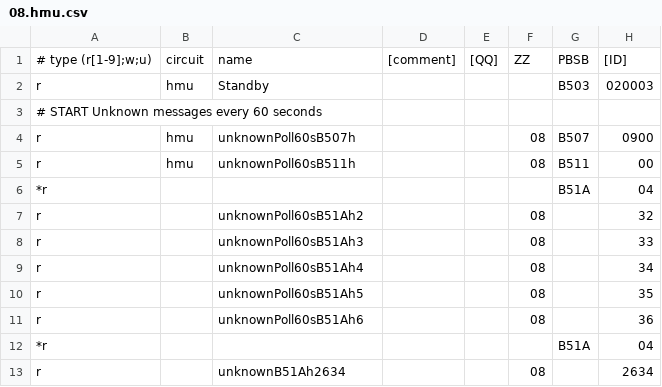
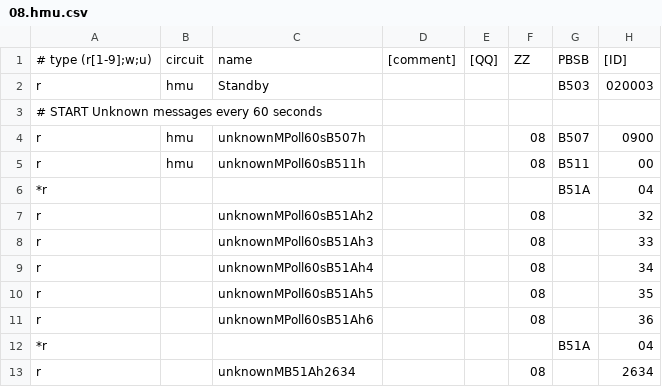
Before and after one commit to prehor/ebusd-config, a CSV file: ebusd-2.1.x/en/vaillant/08.hmu.csv, drawn as a sheet; only a part is shown; the diff covers the shown part only; the diff names each change by its address in the sheet, - before the commit and + after, or states it on an @@ line.

Commit message:
Renamed 'Unknown' messages to 'UnknownM' to be able to distinguish known 'UnknownM' messages from unknown messages using grep
Compared @edudele variation of 08.hmu.csv and 15.ctlv2.csv:
- added NoiseReduction broadcast message to 15.ctlv2.csv
- added TotalCompressorStarts to 08.hmu.csv
- added LiveMonitor to 08.hmu.csv but it doesn't seem to work for my set up (split unit)
- @edudele version 08.hmu.csv is more organized (to consider for a future update), but didn't contain new registeres beyond above mentioned items

Removed degree sign from registeres with Kelvin unit (@Danit2)

Updated State in 08.hmu.csv per input (@xbouthoorn) to better specify the four fields (compressor power, energy yield, SWW mode, tbd)

```diff
--- a/ebusd-2.1.x/en/vaillant/08.hmu.csv
+++ b/ebusd-2.1.x/en/vaillant/08.hmu.csv
-C4: unknownPoll60sB507h
+C4: unknownMPoll60sB507h
-C5: unknownPoll60sB511h
+C5: unknownMPoll60sB511h
-C7: unknownPoll60sB51Ah2
+C7: unknownMPoll60sB51Ah2
-C8: unknownPoll60sB51Ah3
+C8: unknownMPoll60sB51Ah3
-C9: unknownPoll60sB51Ah4
+C9: unknownMPoll60sB51Ah4
-C10: unknownPoll60sB51Ah5
+C10: unknownMPoll60sB51Ah5
-C11: unknownPoll60sB51Ah6
+C11: unknownMPoll60sB51Ah6
-C13: unknownB51Ah2634
+C13: unknownMB51Ah2634
```
Also changed, not shown: 10 added rows, 1 removed row and 25 edited cells elsewhere in this file, ebusd-2.1.x/en/vaillant/15.ctlv2.csv, ebusd-2.1.x/en/vaillant/76.vwz.csv.
